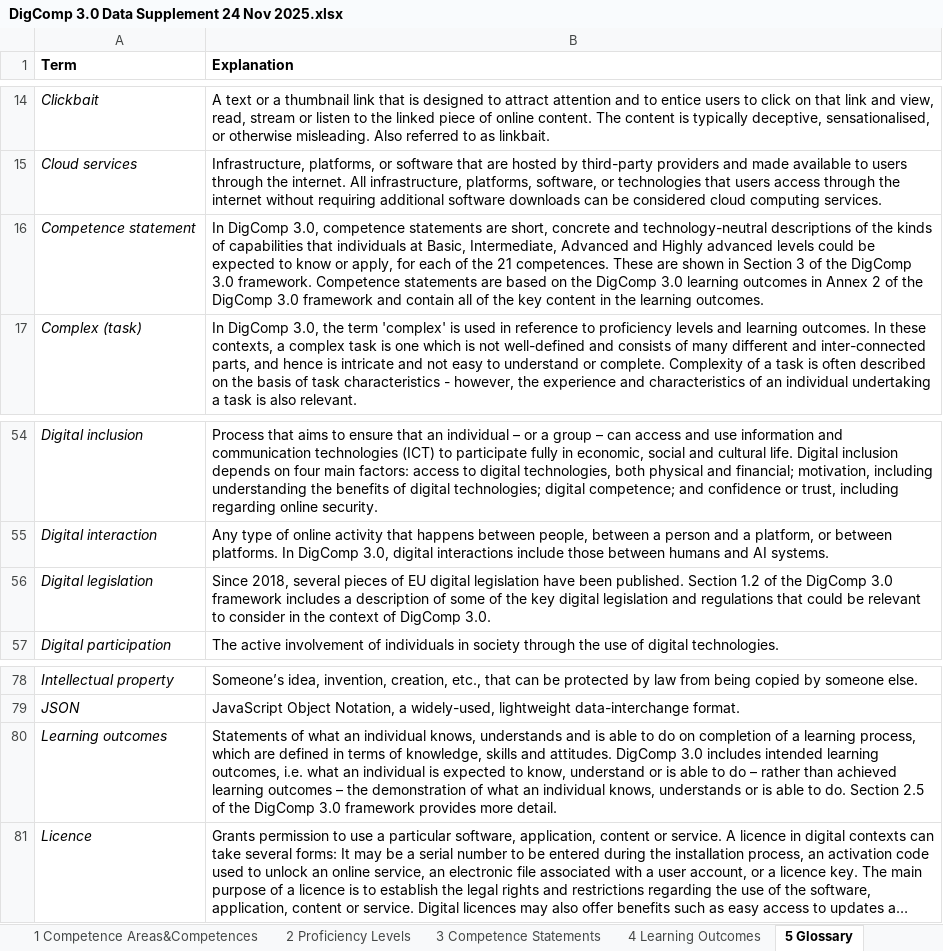
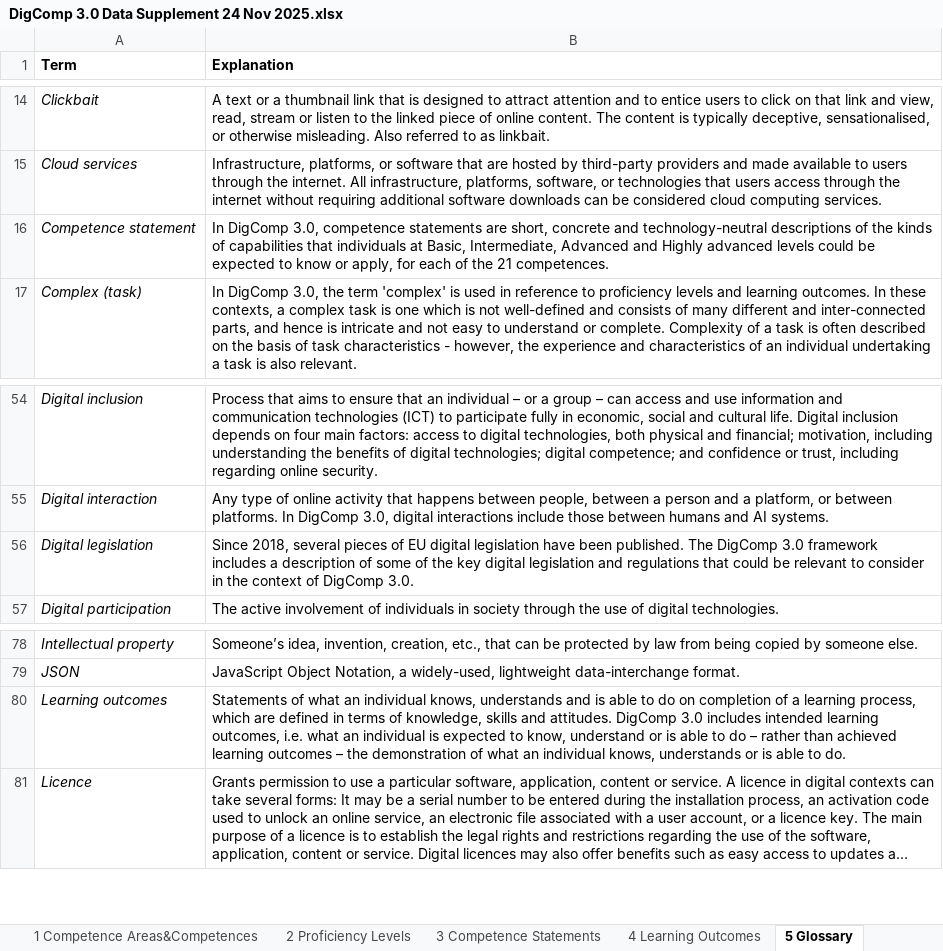
Before and after one commit to PiAir/digcomp3-l10n, an Excel workbook: sources/DigComp 3.0 Data Supplement 24 Nov 2025.xlsx, sheet 5 Glossary, drawn as a sheet; only a part is shown, gaps mark what is left out; long unchanged cells end in …; values as stored, in another font and other column widths than the file's, no borders; the diff names each change by its address in the sheet, - before the commit and + after, or states it on an @@ line.

```diff
--- a/sources/DigComp 3.0 Data Supplement 24 Nov 2025.xlsx (sheet 5 Glossary)
+++ b/sources/DigComp 3.0 Data Supplement 24 Nov 2025.xlsx (sheet 5 Glossary)
-B16 (Explanation): …21 competences. These are shown in Section 3 of the DigComp 3.0 framework. Competence statements are based on the DigComp 3.0 learning outcomes in Annex 2 of the DigComp 3.0 framework and contain all of the key content in the learning outcomes.
+B16 (Explanation): …21 competences.
-B56 (Explanation): …been published. Section 1.2 of the DigComp 3.0…
+B56 (Explanation): …been published. The DigComp 3.0…
-B80 (Explanation): …to do. Section 2.5 of the DigComp 3.0 framework provides more detail.
+B80 (Explanation): …to do.
```
Also changed, not shown: sheet 4 Learning Outcomes, 5 other files.
